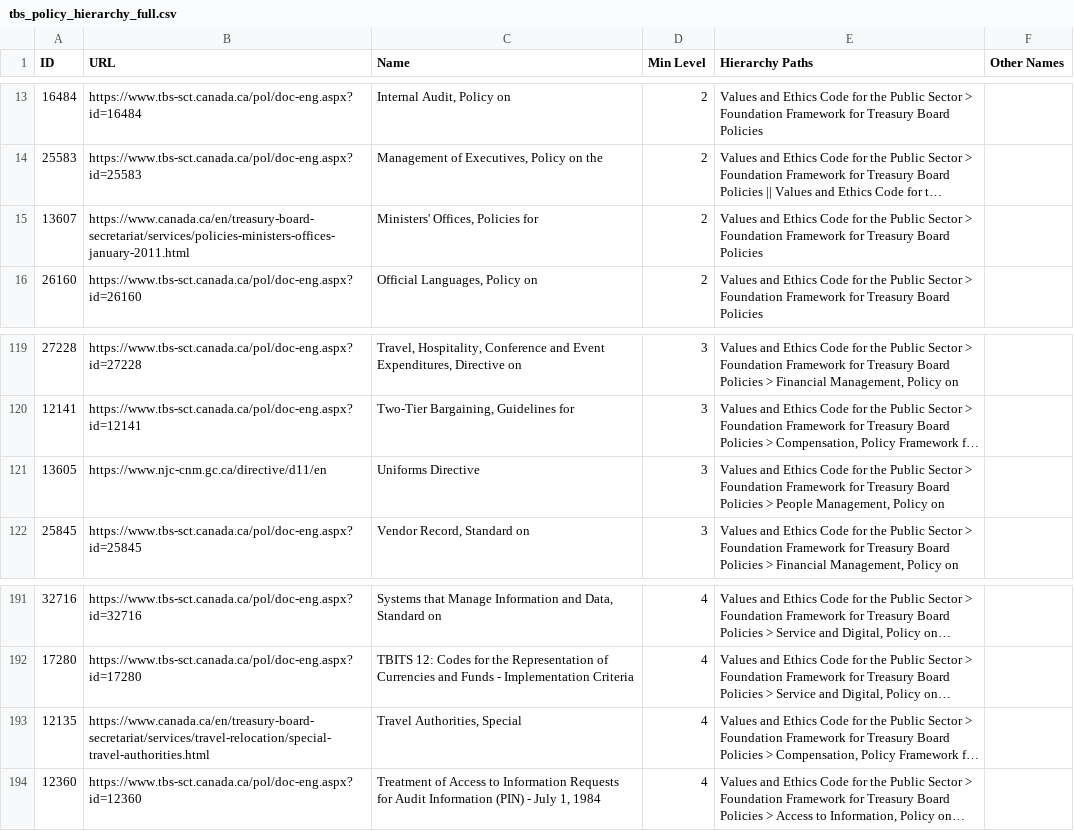
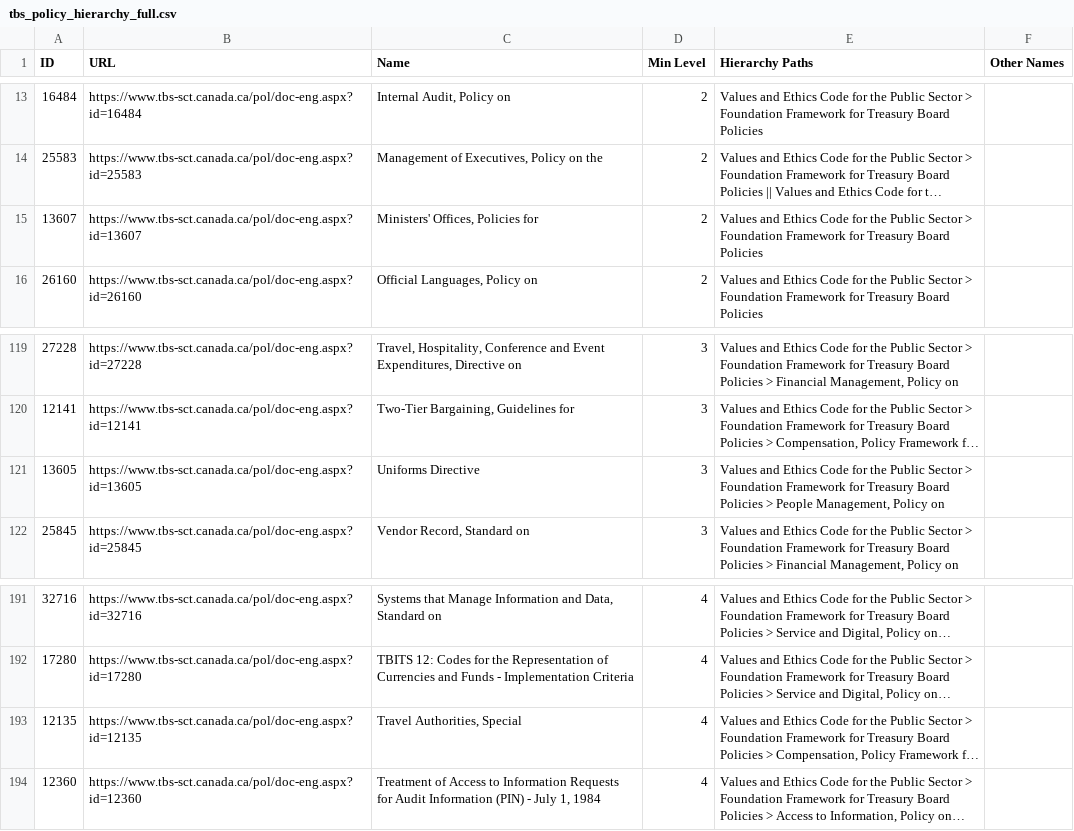
Before and after one commit to PatLittle/TBS-Policy-Hawk, a CSV file: data/tbs_policy_hierarchy_full.csv, drawn as a sheet; only a part is shown, gaps mark what is left out; long unchanged cells end in …; the diff names each change by its address in the sheet, - before the commit and + after, or states it on an @@ line.

```diff
--- a/data/tbs_policy_hierarchy_full.csv
+++ b/data/tbs_policy_hierarchy_full.csv
-B15 (URL): https://www.canada.ca/en/treasury-board-secretariat/services/policies-ministers-offices-january-2011.html
+B15 (URL): https://www.tbs-sct.canada.ca/pol/doc-eng.aspx?id=13607
-B121 (URL): https://www.njc-cnm.gc.ca/directive/d11/en
+B121 (URL): https://www.tbs-sct.canada.ca/pol/doc-eng.aspx?id=13605
-B193 (URL): https://www.canada.ca/en/treasury-board-secretariat/services/travel-relocation/special-travel-authorities.html
+B193 (URL): https://www.tbs-sct.canada.ca/pol/doc-eng.aspx?id=12135
```
Also changed, not shown: 1 other file.
